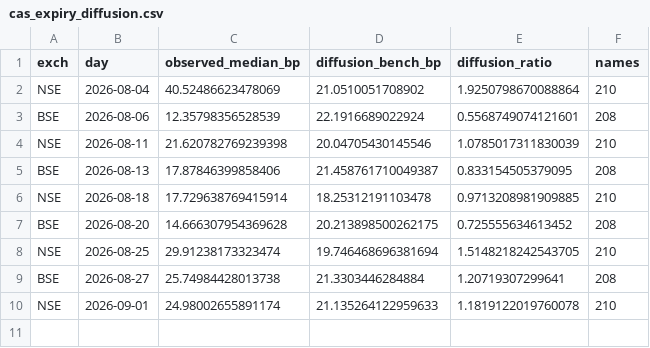
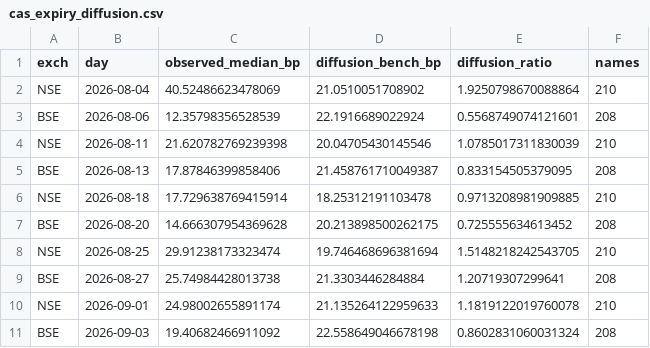
Before and after one commit to Finance-broski/Finance-broski.github.io, a CSV file: cas_expiry_diffusion.csv, drawn as a sheet; the diff names each change by its address in the sheet, - before the commit and + after, or states it on an @@ line.

```diff
--- a/cas_expiry_diffusion.csv
+++ b/cas_expiry_diffusion.csv
+row 11: BSE | 2026-09-03 | 19.40682466911092 | 22.558649046678198 | 0.8602831060031324 | 208
```
Also changed, not shown: cas_dislocation.csv, 1 other file.
